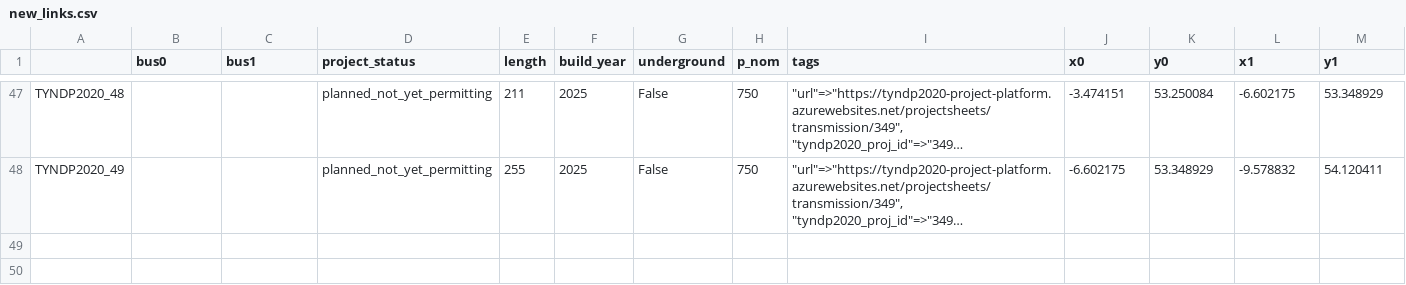
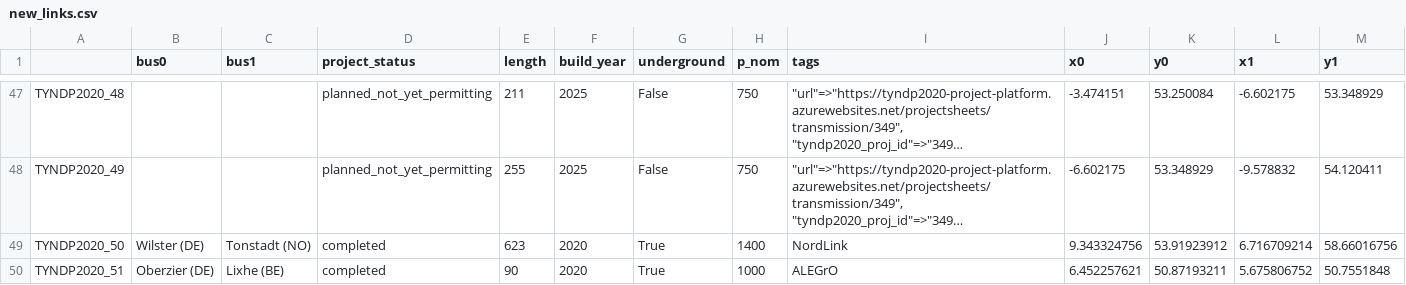
Before and after one commit to tanjamast/pypsa-eur, a CSV file: data/transmission_projects/manual/new_links.csv, drawn as a sheet; only a part is shown, gaps mark what is left out; long unchanged cells end in …; the diff names each change by its address in the sheet, - before the commit and + after, or states it on an @@ line.

Commit message:
add manual completed projects: ALEGrO, Kriegers Flak, NordLink

```diff
--- a/data/transmission_projects/manual/new_links.csv
+++ b/data/transmission_projects/manual/new_links.csv
+row 49: TYNDP2020_50 | Wilster (DE) | Tonstadt (NO) | completed | 623 | 2020 | True | 1400 | NordLink | 9.343324756 | 53.91923912 | 6.716709214 | 58.66016756
+row 50: TYNDP2020_51 | Oberzier (DE) | Lixhe (BE) | completed | 90 | 2020 | True | 1000 | ALEGrO | 6.452257621 | 50.87193211 | 5.675806752 | 50.7551848
```
Also changed, not shown: 1 other file.
